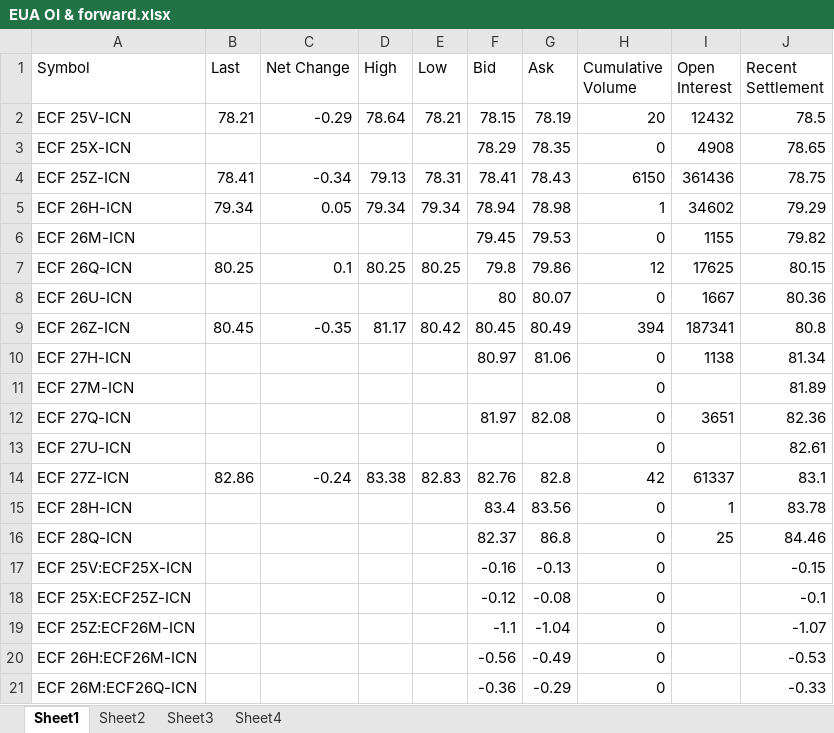
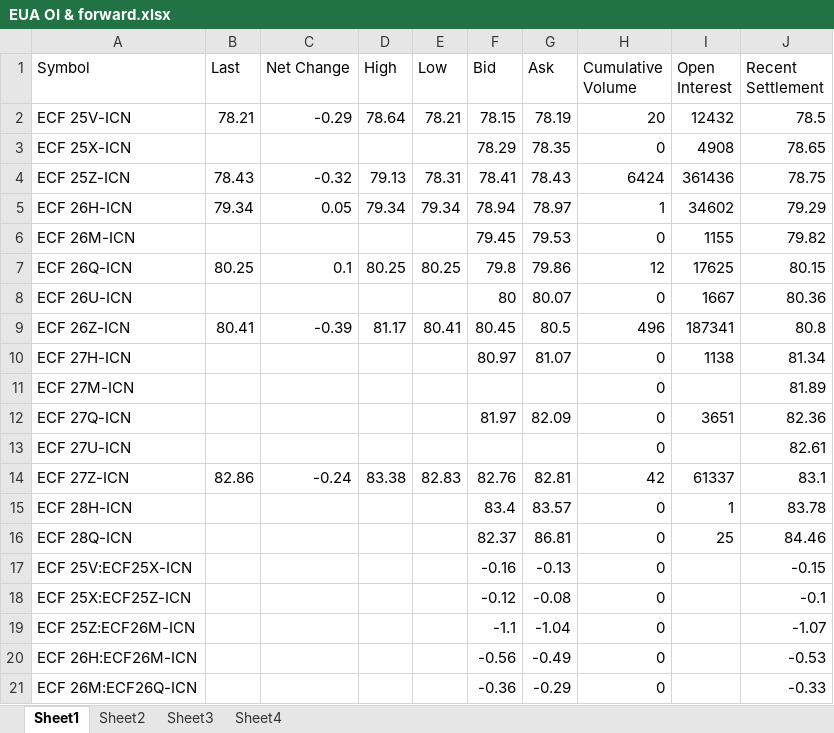
Before and after one commit to charlesgre/EUA-2-dashboard, an Excel workbook: EUA OI & forward.xlsx, sheet Sheet1, drawn as a sheet; only a part is shown; values as stored, in another font and other column widths than the file's, no borders; the diff names each change by its address in the sheet, - before the commit and + after, or states it on an @@ line.

Commit message:
Mise à jour du dashboard et du code

```diff
--- a/EUA OI & forward.xlsx (sheet Sheet1)
+++ b/EUA OI & forward.xlsx (sheet Sheet1)
-B4 (Last): 78.41
+B4 (Last): 78.43
-C4 (Net Change): -0.34
+C4 (Net Change): -0.32
-H4 (Cumulative Volume): 6150
+H4 (Cumulative Volume): 6424
-G5 (Ask): 78.98
+G5 (Ask): 78.97
-B9 (Last): 80.45
+B9 (Last): 80.41
-C9 (Net Change): -0.35
+C9 (Net Change): -0.39
-E9 (Low): 80.42
+E9 (Low): 80.41
-G9 (Ask): 80.49
+G9 (Ask): 80.5
-H9 (Cumulative Volume): 394
+H9 (Cumulative Volume): 496
-G10 (Ask): 81.06
+G10 (Ask): 81.07
-G12 (Ask): 82.08
+G12 (Ask): 82.09
-G14 (Ask): 82.8
+G14 (Ask): 82.81
-G15 (Ask): 83.56
+G15 (Ask): 83.57
-G16 (Ask): 86.8
+G16 (Ask): 86.81
```
Also changed, not shown: sheet Sheet2, sheet Sheet4.
